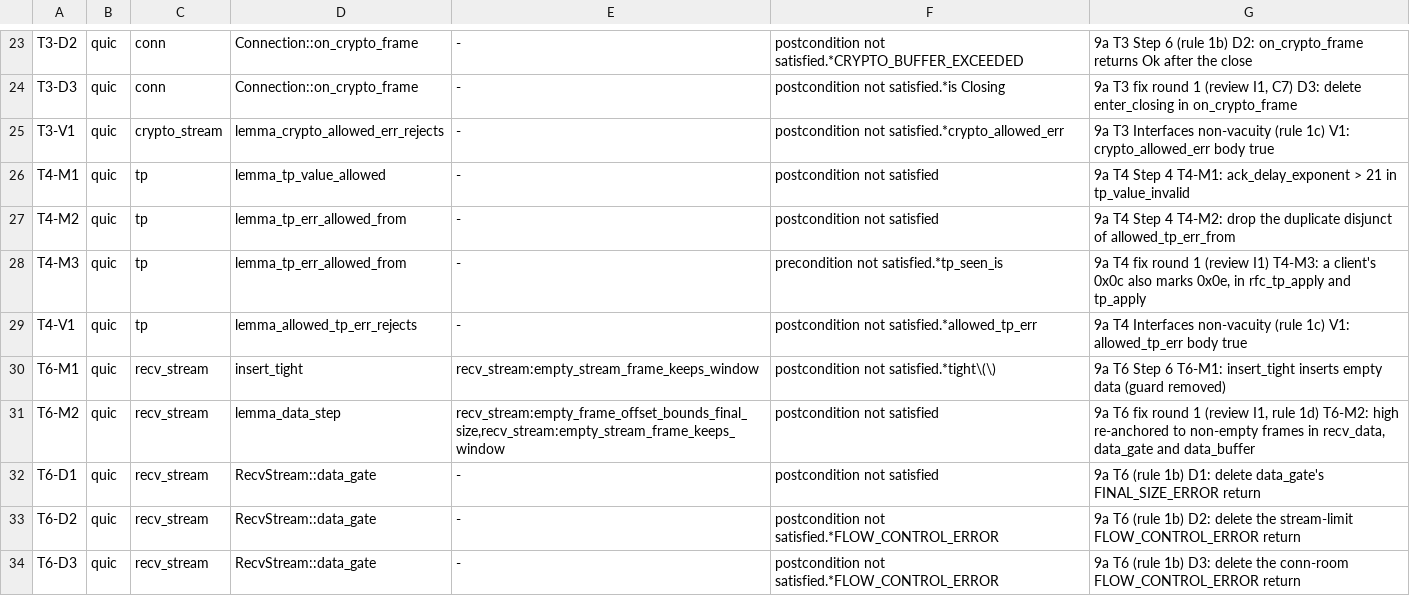
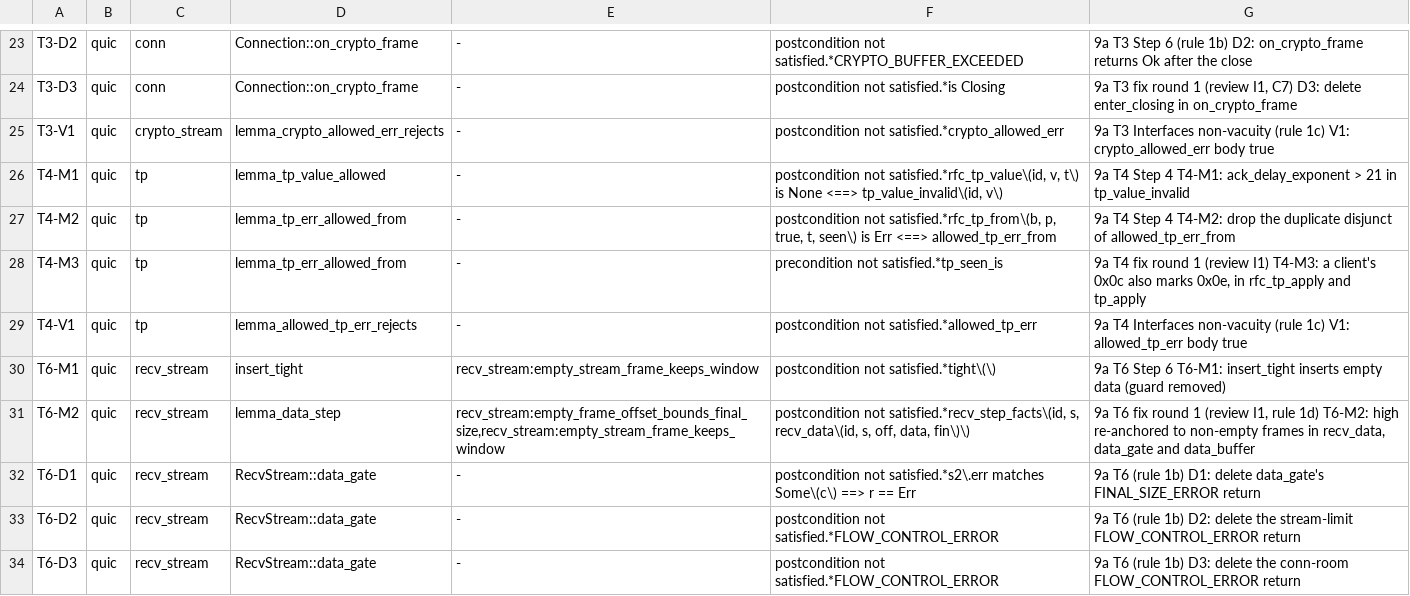
Before and after one commit to TSVRN9/vhttp, a TSV file: tools/mutants.tsv, drawn as a sheet; only a part is shown, gaps mark what is left out; the diff covers the shown part only.

```diff
--- a/tools/mutants.tsv
+++ b/tools/mutants.tsv
@@ -25,4 +25,4 @@ T3-D3	quic	conn	Connection::on_crypto_frame	-	postcondition not satisfied.*is Cl
 T3-V1	quic	crypto_stream	lemma_crypto_allowed_err_rejects	-	postcondition not satisfied.*crypto_allowed_err	9a T3 Interfaces non-vacuity (rule 1c) V1: crypto_allowed_err body true
-T4-M1	quic	tp	lemma_tp_value_allowed	-	postcondition not satisfied	9a T4 Step 4 T4-M1: ack_delay_exponent > 21 in tp_value_invalid
-T4-M2	quic	tp	lemma_tp_err_allowed_from	-	postcondition not satisfied	9a T4 Step 4 T4-M2: drop the duplicate disjunct of allowed_tp_err_from
+T4-M1	quic	tp	lemma_tp_value_allowed	-	postcondition not satisfied.*rfc_tp_value\(id, v, t\) is None <==> tp_value_invalid\(id, v\)	9a T4 Step 4 T4-M1: ack_delay_exponent > 21 in tp_value_invalid
+T4-M2	quic	tp	lemma_tp_err_allowed_from	-	postcondition not satisfied.*rfc_tp_from\(b, p, true, t, seen\) is Err <==> allowed_tp_err_from	9a T4 Step 4 T4-M2: drop the duplicate disjunct of allowed_tp_err_from
 T4-M3	quic	tp	lemma_tp_err_allowed_from	-	precondition not satisfied.*tp_seen_is	9a T4 fix round 1 (review I1) T4-M3: a client's 0x0c also marks 0x0e, in rfc_tp_apply and tp_apply
@@ -30,4 +30,4 @@ T4-V1	quic	tp	lemma_allowed_tp_err_rejects	-	postcondition not satisfied.*allowe
 T6-M1	quic	recv_stream	insert_tight	recv_stream:empty_stream_frame_keeps_window	postcondition not satisfied.*tight\(\)	9a T6 Step 6 T6-M1: insert_tight inserts empty data (guard removed)
-T6-M2	quic	recv_stream	lemma_data_step	recv_stream:empty_frame_offset_bounds_final_size,recv_stream:empty_stream_frame_keeps_window	postcondition not satisfied	9a T6 fix round 1 (review I1, rule 1d) T6-M2: high re-anchored to non-empty frames in recv_data, data_gate and data_buffer
-T6-D1	quic	recv_stream	RecvStream::data_gate	-	postcondition not satisfied	9a T6 (rule 1b) D1: delete data_gate's FINAL_SIZE_ERROR return
+T6-M2	quic	recv_stream	lemma_data_step	recv_stream:empty_frame_offset_bounds_final_size,recv_stream:empty_stream_frame_keeps_window	postcondition not satisfied.*recv_step_facts\(id, s, recv_data\(id, s, off, data, fin\)\)	9a T6 fix round 1 (review I1, rule 1d) T6-M2: high re-anchored to non-empty frames in recv_data, data_gate and data_buffer
+T6-D1	quic	recv_stream	RecvStream::data_gate	-	postcondition not satisfied.*s2\.err matches Some\(c\) ==> r == Err	9a T6 (rule 1b) D1: delete data_gate's FINAL_SIZE_ERROR return
 T6-D2	quic	recv_stream	RecvStream::data_gate	-	postcondition not satisfied.*FLOW_CONTROL_ERROR	9a T6 (rule 1b) D2: delete the stream-limit FLOW_CONTROL_ERROR return
```
Also changed, not shown: 8 edited cells elsewhere in this file, 13 other files.
